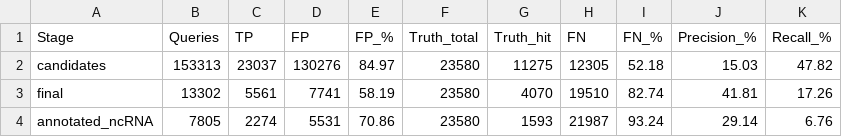
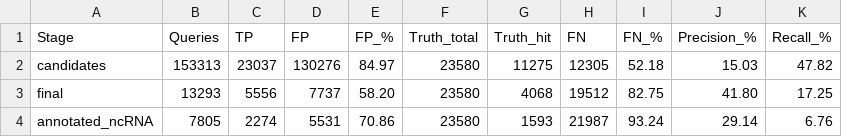
Before and after one commit to JohnLemas/lncRNA_MetDev, a TSV file: z.mays/03_outputs/12_verify/z.mays_summary_table.tsv, drawn as a sheet.

```diff
--- a/z.mays/03_outputs/12_verify/z.mays_summary_table.tsv
+++ b/z.mays/03_outputs/12_verify/z.mays_summary_table.tsv
@@ -2,3 +2,3 @@ Stage	Queries	TP	FP	FP_%	Truth_total	Truth_hit	FN	FN_%	Precision_%	Recall_%
 candidates	153313	23037	130276	84.97	23580	11275	12305	52.18	15.03	47.82
-final	13302	5561	7741	58.19	23580	4070	19510	82.74	41.81	17.26
+final	13293	5556	7737	58.20	23580	4068	19512	82.75	41.80	17.25
 annotated_ncRNA	7805	2274	5531	70.86	23580	1593	21987	93.24	29.14	6.76
```
Also changed, not shown: 12 other files.
